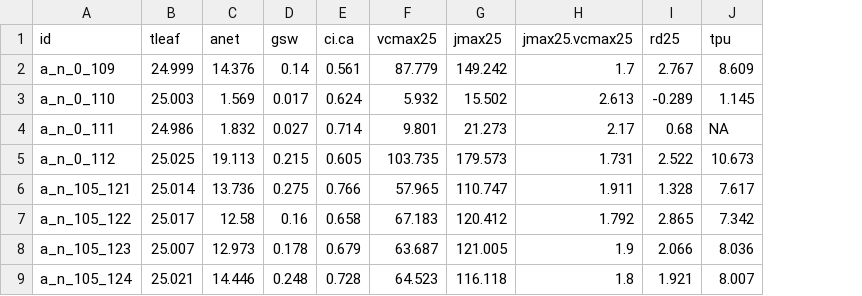
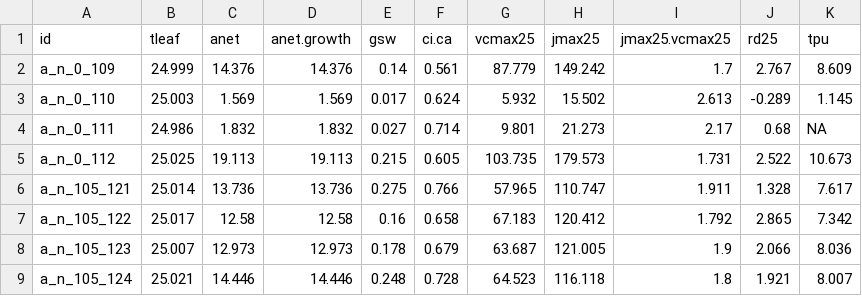
Before and after one commit to eaperkowski/2022_NxCO2xI, a CSV file: data_sheets/NxCO2_photo_data.csv, drawn as a sheet; only a part is shown; the diff names each change by its address in the sheet, - before the commit and + after, or states it on an @@ line.

```diff
--- a/data_sheets/NxCO2_photo_data.csv
+++ b/data_sheets/NxCO2_photo_data.csv
+column D (anet.growth), rows 2-9: 14.376 | 1.569 | 1.832 | 19.113 | 13.736 | 12.58 | 12.973 | 14.446
```
Also changed, not shown: data_sheets/NxCO2xI_compiled_datasheet.csv, 4 other files.
